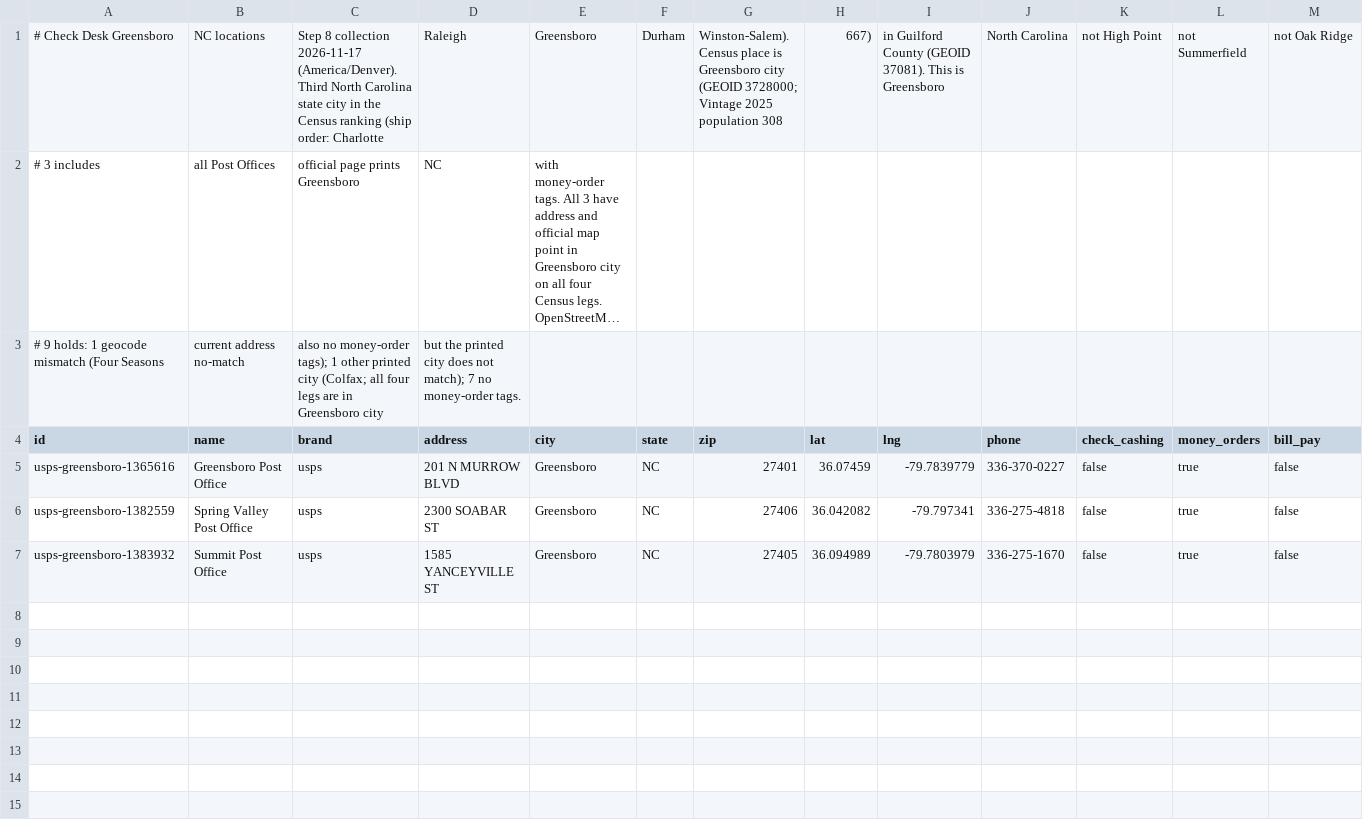
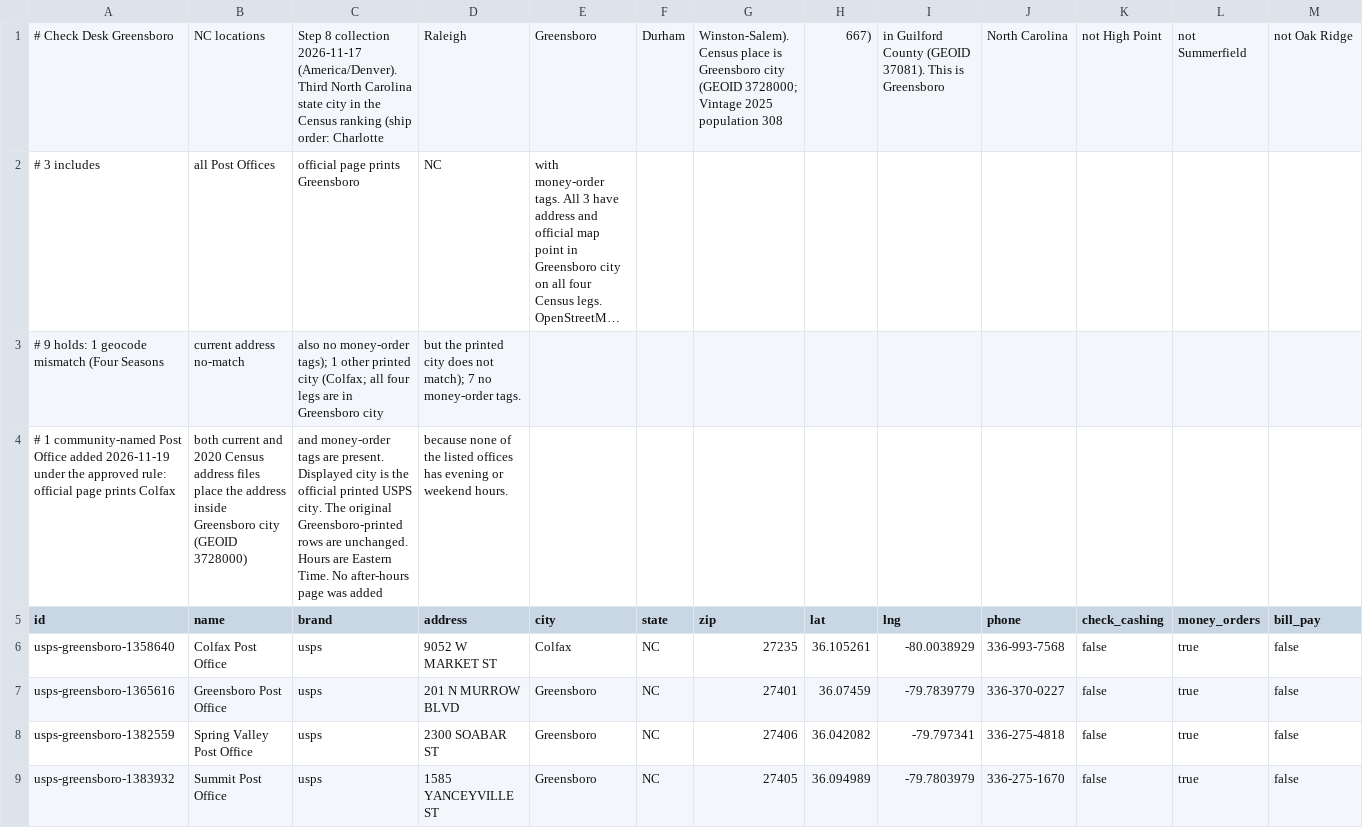
Before and after one commit to gpu7/checkdesk, a CSV file: data/locations/greensboro.csv, drawn as a sheet; only a part is shown; long unchanged cells end in …; rows hold the shown columns only; the diff names each change by its address in the sheet, - before the commit and + after, or states it on an @@ line.

Commit message:
Add the Colfax Post Office to the Greensboro, NC pages. (#292)
Colfax prints a community name but both Census address files, and
both official map points, place it inside Greensboro city. Displayed
city stays the official printed USPS city. Original Greensboro-printed
rows are unchanged. No after-hours page is added, because none of the
listed offices has evening or weekend hours.

```diff
--- a/data/locations/greensboro.csv
+++ b/data/locations/greensboro.csv
+row 4: # 1 community-named Post Office added 2026-11-19 under the approved rule: official page prints Colfax | both current and 2020 Census address files place the address inside Greensboro city (GEOID 3728000) | and money-order tags are present. Displayed city is the official printed USPS city. The original Greensboro-printed rows are unchanged. Hours are Eastern Time. No after-hours page was added | because none of the listed offices has evening or weekend hours.
+row 6: usps-greensboro-1358640 | Colfax Post Office | usps | 9052 W MARKET ST | Colfax | NC | 27235 | 36.105261 | -80.0038929 | 336-993-7568 | false | true | false
```
Also changed, not shown: 4 other files.
